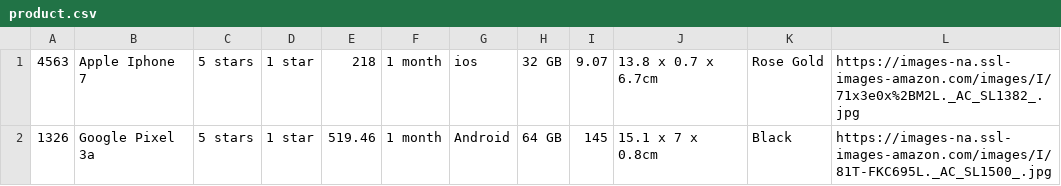
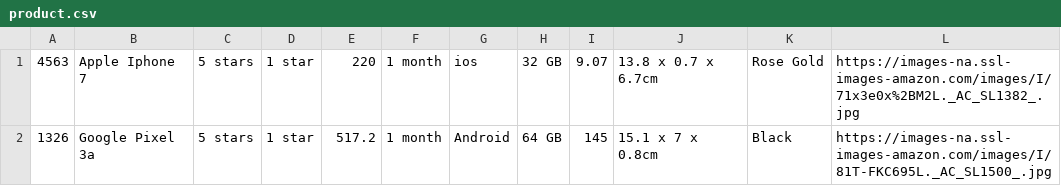
Before and after one commit to ca8marti-school/Amazon-DSS, a CSV file: Database Creation/product.csv, drawn as a sheet.

```diff
--- a/Database Creation/product.csv
+++ b/Database Creation/product.csv
@@ -1,2 +1,2 @@
-4563,Apple Iphone 7,5 stars,1 star,218,1 month,ios,32 GB,9.07,13.8 x 0.7 x 6.7cm,Rose Gold,https://images-na.ssl-images-amazon.com/images/I/71x3e0x%2BM2L._AC_SL1382_.jpg
-1326,Google Pixel 3a,5 stars,1 star,519.46,1 month,Android,64 GB,145,15.1 x 7 x 0.8cm,Black,https://images-na.ssl-images-amazon.com/images/I/81T-FKC695L._AC_SL1500_.jpg
+4563,Apple Iphone 7,5 stars,1 star,220,1 month,ios,32 GB,9.07,13.8 x 0.7 x 6.7cm,Rose Gold,https://images-na.ssl-images-amazon.com/images/I/71x3e0x%2BM2L._AC_SL1382_.jpg
+1326,Google Pixel 3a,5 stars,1 star,517.2,1 month,Android,64 GB,145,15.1 x 7 x 0.8cm,Black,https://images-na.ssl-images-amazon.com/images/I/81T-FKC695L._AC_SL1500_.jpg
```
Also changed, not shown: 3 other files.
